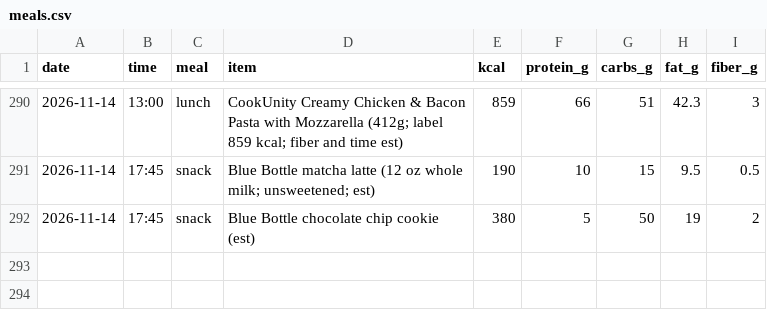
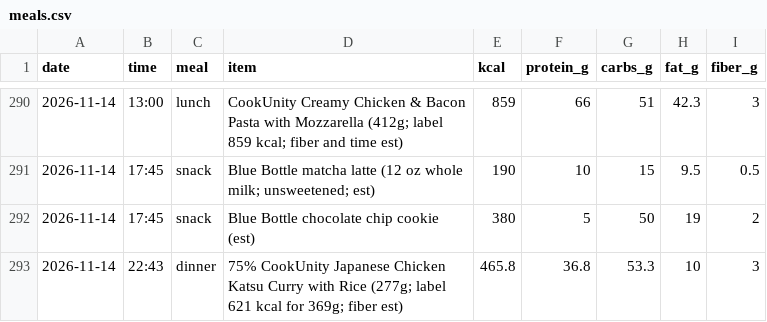
Before and after one commit to pondorasti/pondorasti, a CSV file: apps/macro/content/meals.csv, drawn as a sheet; only a part is shown, gaps mark what is left out; the diff names each change by its address in the sheet, - before the commit and + after, or states it on an @@ line.

```diff
--- a/apps/macro/content/meals.csv
+++ b/apps/macro/content/meals.csv
+row 293: 2026-11-14 | 22:43 | dinner | 75% CookUnity Japanese Chicken Katsu Curry with Rice (277g; label 621 kcal for 369g; fiber est) | 465.8 | 36.8 | 53.3 | 10 | 3
```
